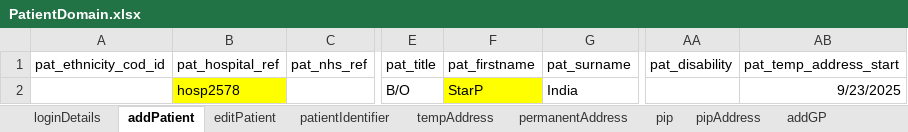
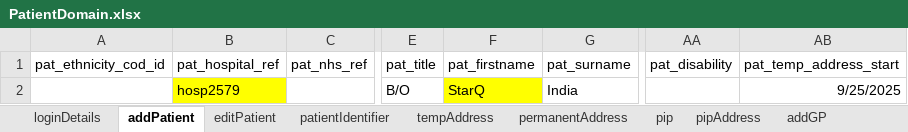
Before and after one commit to manojvyavahare27/C4Automation, an Excel workbook: ExcelFiles/PatientDomain.xlsx, sheet addPatient, drawn as a sheet; only a part is shown, gaps mark what is left out; values as stored, in another font and other column widths than the file's, no borders; the diff names each change by its address in the sheet, - before the commit and + after, or states it on an @@ line.

```diff
--- a/ExcelFiles/PatientDomain.xlsx (sheet addPatient)
+++ b/ExcelFiles/PatientDomain.xlsx (sheet addPatient)
-B2 (pat_hospital_ref): hosp2578
+B2 (pat_hospital_ref): hosp2579
-F2 (pat_firstname): StarP
+F2 (pat_firstname): StarQ
-AB2 (pat_temp_address_start): 9/23/2025
+AB2 (pat_temp_address_start): 9/25/2025
```
Also changed, not shown: sheet patDetails, sheet patientIdentifier, sheet editPatient, ExcelFiles/AppointmentDomain.xlsx, ExcelFiles/PharmacyDomain.xlsx, 3 other files.
